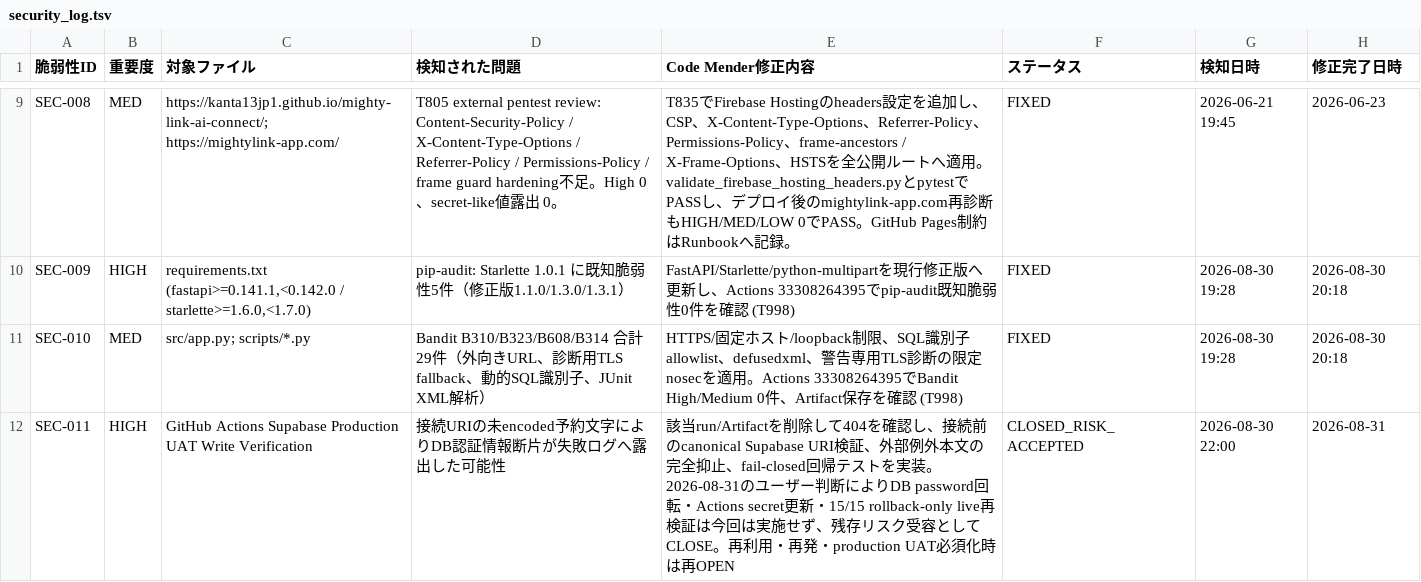
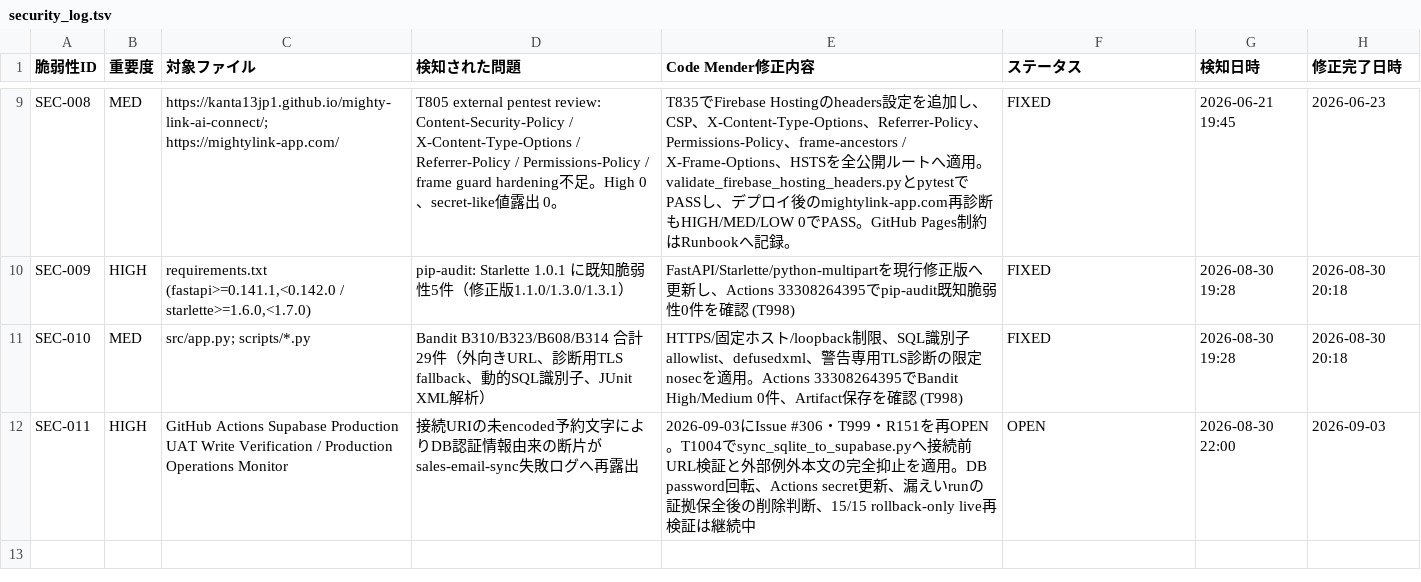
Before and after one commit to kanta13jp1/mighty-link-ai-connect, a TSV file: data/security_log.tsv, drawn as a sheet; only a part is shown, gaps mark what is left out.

```diff
--- a/data/security_log.tsv
+++ b/data/security_log.tsv
@@ -11,2 +11,2 @@ SEC-009	HIGH	requirements.txt (fastapi>=0.141.1,<0.142.0 / starlette>=1.6.0,<1.7
 SEC-010	MED	src/app.py; scripts/*.py	Bandit B310/B323/B608/B314 合計29件（外向きURL、診断用TLS fallback、動的SQL識別子、JUnit XML解析）	HTTPS/固定ホスト/loopback制限、SQL識別子allowlist、defusedxml、警告専用TLS診断の限定nosecを適用。Actions 33308264395でBandit High/Medium 0件、Artifact保存を確認 (T998)	FIXED	2026-08-30 19:28	2026-08-30 20:18
-SEC-011	HIGH	GitHub Actions Supabase Production UAT Write Verification	接続URIの未encoded予約文字によりDB認証情報断片が失敗ログへ露出した可能性	該当run/Artifactを削除して404を確認し、接続前のcanonical Supabase URI検証、外部例外本文の完全抑止、fail-closed回帰テストを実装。2026-08-31のユーザー判断によりDB password回転・Actions secret更新・15/15 rollback-only live再検証は今回は実施せず、残存リスク受容としてCLOSE。再利用・再発・production UAT必須化時は再OPEN	CLOSED_RISK_ACCEPTED	2026-08-30 22:00	2026-08-31
+SEC-011	HIGH	GitHub Actions Supabase Production UAT Write Verification / Production Operations Monitor	接続URIの未encoded予約文字によりDB認証情報由来の断片がsales-email-sync失敗ログへ再露出	2026-09-03にIssue #306・T999・R151を再OPEN。T1004でsync_sqlite_to_supabase.pyへ接続前URL検証と外部例外本文の完全抑止を適用。DB password回転、Actions secret更新、漏えいrunの証拠保全後の削除判断、15/15 rollback-only live再検証は継続中	OPEN	2026-08-30 22:00	2026-09-03
```
Also changed, not shown: data/WBS.tsv, data/issues_tracker.tsv, 26 other files.
